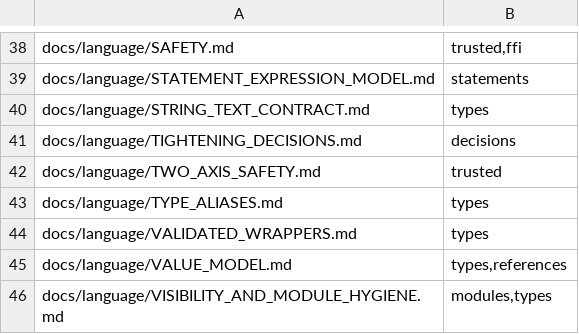
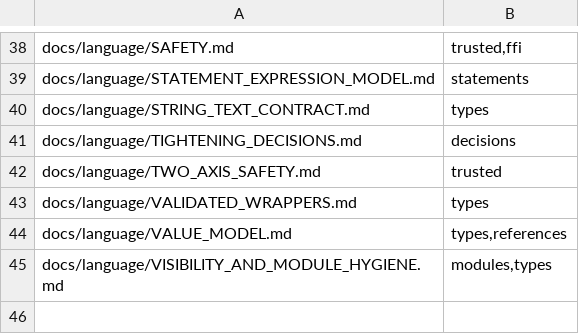
Before and after one commit to lambdaclass/concrete, a TSV file: docs/spec/unabsorbed.tsv, drawn as a sheet; only a part is shown, gaps mark what is left out.

Commit message:
spec: absorb docs/language/TYPE_ALIASES.md into TYPE-12's rationale and delete it

```diff
--- a/docs/spec/unabsorbed.tsv
+++ b/docs/spec/unabsorbed.tsv
@@ -42,3 +42,2 @@ docs/language/TIGHTENING_DECISIONS.md	decisions
 docs/language/TWO_AXIS_SAFETY.md	trusted
-docs/language/TYPE_ALIASES.md	types
 docs/language/VALIDATED_WRAPPERS.md	types
```
Also changed, not shown: 3 other files.
